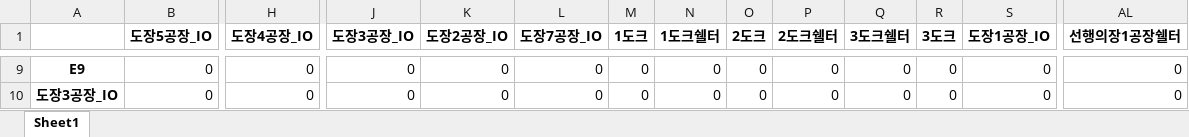
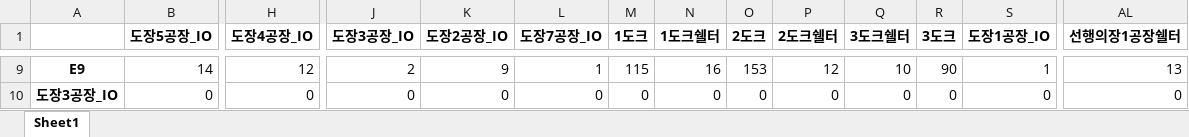
Before and after one commit to jonathan-ship/EPL, an Excel workbook: result/road_loaded/road_loaded_12.xlsx, sheet Sheet1, drawn as a sheet; only a part is shown, gaps mark what is left out; values as stored, in another font and other column widths than the file's, no borders; the diff covers the shown part only; the diff names each change by its address in the sheet, - before the commit and + after, or states it on an @@ line.

```diff
--- a/result/road_loaded/road_loaded_12.xlsx (sheet Sheet1)
+++ b/result/road_loaded/road_loaded_12.xlsx (sheet Sheet1)
-B9 (도장5공장_IO): 0
+B9 (도장5공장_IO): 14
-H9 (도장4공장_IO): 0
+H9 (도장4공장_IO): 12
-J9 (도장3공장_IO): 0
+J9 (도장3공장_IO): 2
-K9 (도장2공장_IO): 0
+K9 (도장2공장_IO): 9
-L9 (도장7공장_IO): 0
+L9 (도장7공장_IO): 1
-M9 (1도크): 0
+M9 (1도크): 115
-N9 (1도크쉘터): 0
+N9 (1도크쉘터): 16
-O9 (2도크): 0
+O9 (2도크): 153
-P9 (2도크쉘터): 0
+P9 (2도크쉘터): 12
-Q9 (3도크쉘터): 0
+Q9 (3도크쉘터): 10
-R9 (3도크): 0
+R9 (3도크): 90
-S9 (도장1공장_IO): 0
+S9 (도장1공장_IO): 1
-AL9 (선행의장1공장쉘터): 0
+AL9 (선행의장1공장쉘터): 13
```
Also changed, not shown: 739 edited cells elsewhere in this sheet, result/road_unloaded/road_unloaded_12.xlsx, 2 other files.
